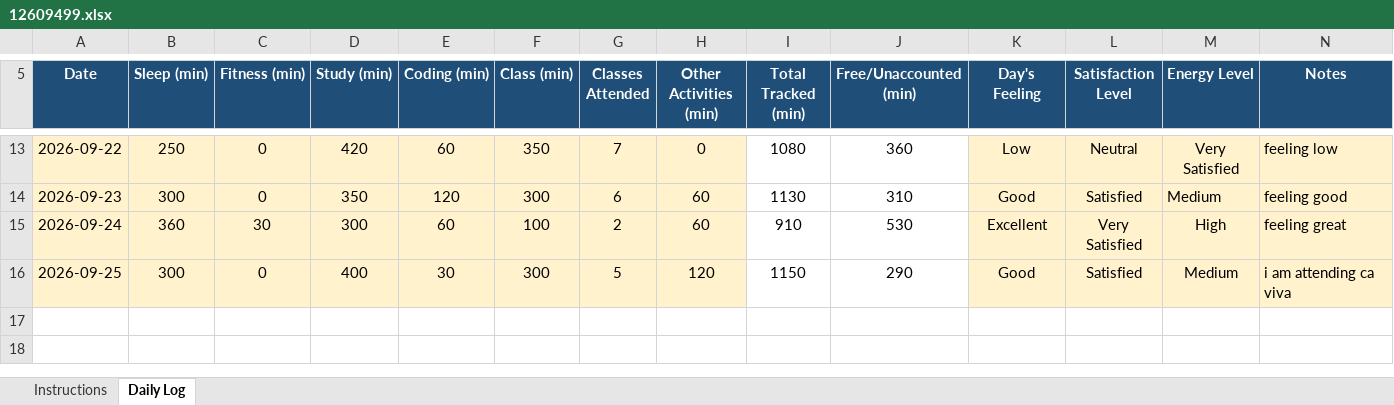
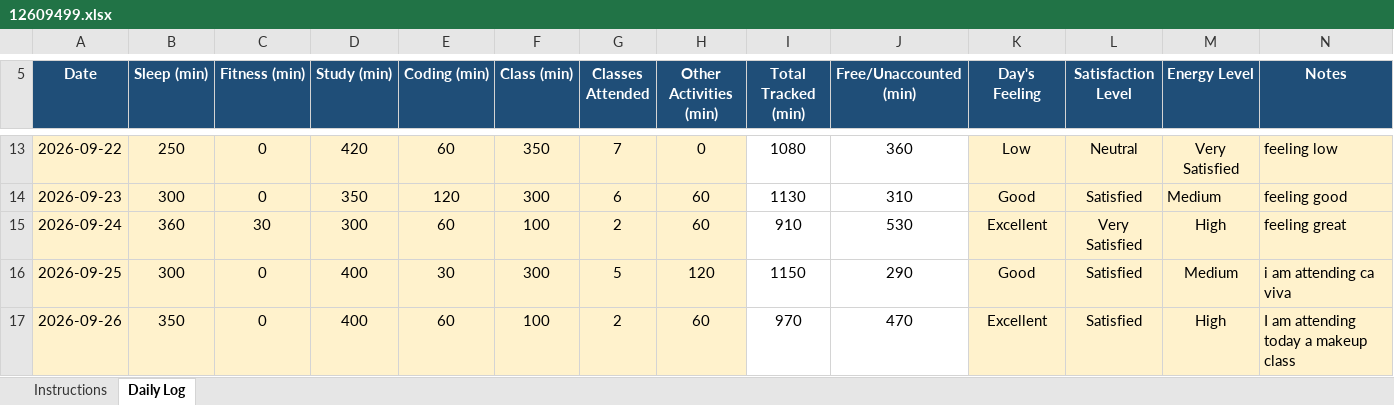
Before and after one commit to dograsania775-cmd/CAP776, an Excel workbook: 12609499.xlsx, sheet Daily Log, drawn as a sheet; only a part is shown, gaps mark what is left out; values as stored, in another font and other column widths than the file's, no borders; conditional formats not drawn; the diff names each change by its address in the sheet, - before the commit and + after, or states it on an @@ line.

Commit message:
second commit

```diff
--- a/12609499.xlsx (sheet Daily Log)
+++ b/12609499.xlsx (sheet Daily Log)
+row 17: 2026-09-26 | 350 | 0 | 400 | 60 | 100 | 2 | 60 | 970 | 470 | Excellent | Satisfied | High | I am attending today a makeup class
```
